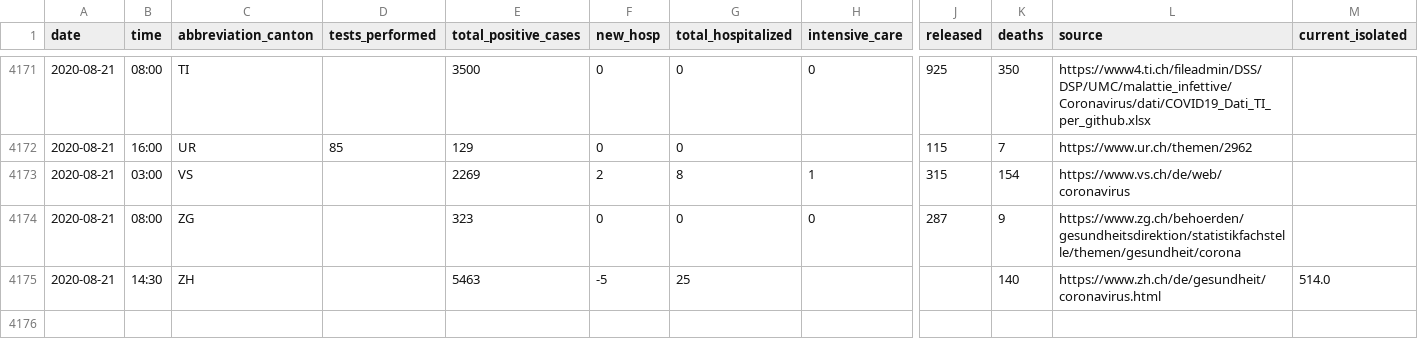
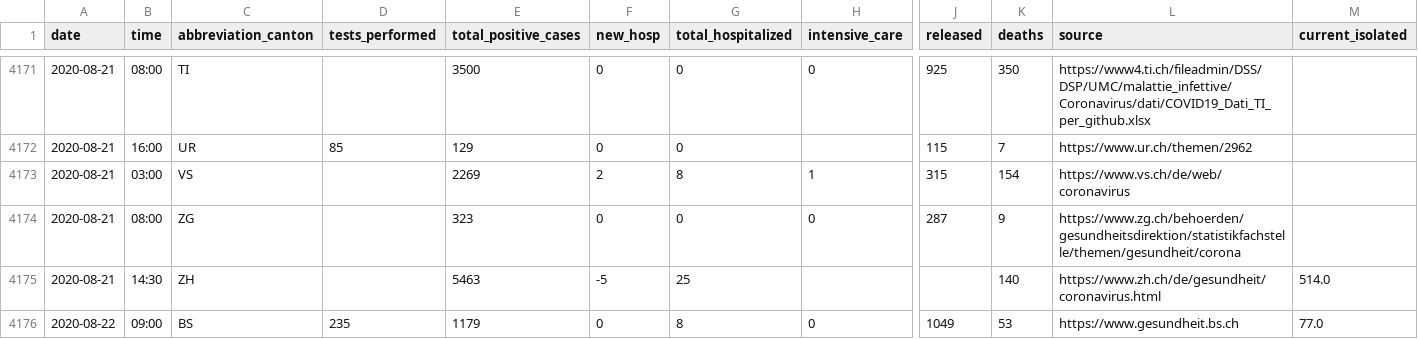
Before and after one commit to ddrobotec/ddrobotec.github.io, a CSV file: covid19_openzh_data/dd-covid19-openzh-cantons-series.csv, drawn as a sheet; only a part is shown, gaps mark what is left out; rows hold the shown columns only; the diff names each change by its address in the sheet, - before the commit and + after, or states it on an @@ line.

```diff
--- a/covid19_openzh_data/dd-covid19-openzh-cantons-series.csv
+++ b/covid19_openzh_data/dd-covid19-openzh-cantons-series.csv
+row 4176: 2020-08-22 | 09:00 | BS | 235 | 1179 | 0 | 8 | 0 | 1049 | 53 | https://www.gesundheit.bs.ch | 77.0
```
Also changed, not shown: covid19_openzh_data/dd-covid19-openzh-cantons-latest-by-time.csv, covid19_openzh_data/dd-covid19-openzh-cantons-latest.csv, 3 other files.
